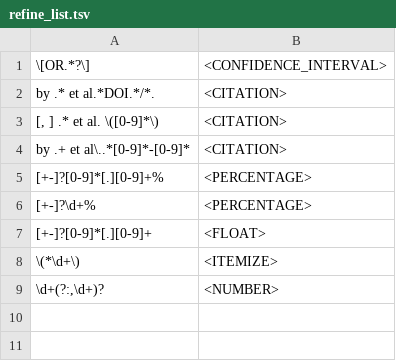
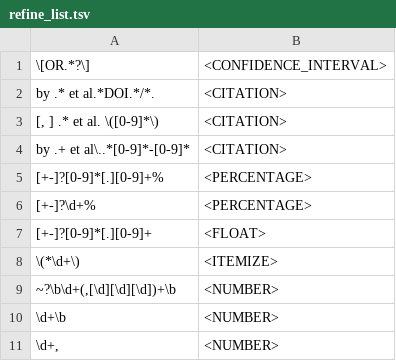
Before and after one commit to ss87021456/Large-Scale-Subword-Entity-Typing, a TSV file: src/refine_rules/refine_list.tsv, drawn as a sheet.

Commit message:
revise refine_corpus.py

```diff
--- a/src/refine_rules/refine_list.tsv
+++ b/src/refine_rules/refine_list.tsv
@@ -8,2 +8,4 @@ by .+ et al\..*[0-9]*-[0-9]*	<CITATION>
  \(*\d+\)	<ITEMIZE>
-\d+(?:,\d+)?	<NUMBER>
+~?\b\d+(,[\d][\d][\d])+\b	<NUMBER>
+ \d+\b 	<NUMBER>
+\d+, 	<NUMBER>
```
Also changed, not shown: 2 other files.
